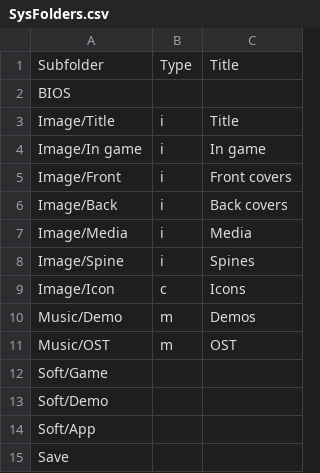
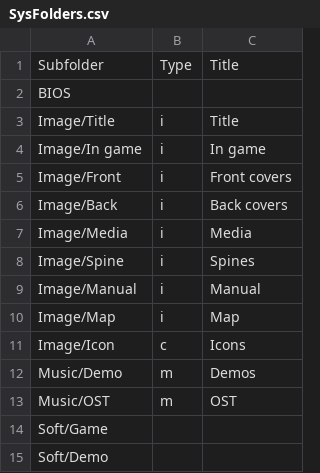
Before and after one commit to Chixpy/Emuteca, a CSV file: LazEmuteca/bin/Data/SysFolders.csv, drawn as a sheet; only a part is shown; the shorter side is filled out with more unchanged rows; the diff names each change by its address in the sheet, - before the commit and + after, or states it on an @@ line.

Commit message:
* EmuManager simple form. * SysFolder.cvs: Added Map and Manual image folders * Added Amstrad PCW TOSEC Import Other little things

```diff
--- a/LazEmuteca/bin/Data/SysFolders.csv
+++ b/LazEmuteca/bin/Data/SysFolders.csv
+row 9: Image/Manual | i | Manual
+row 10: Image/Map | i | Map
```
Also changed, not shown: 12 other files.
